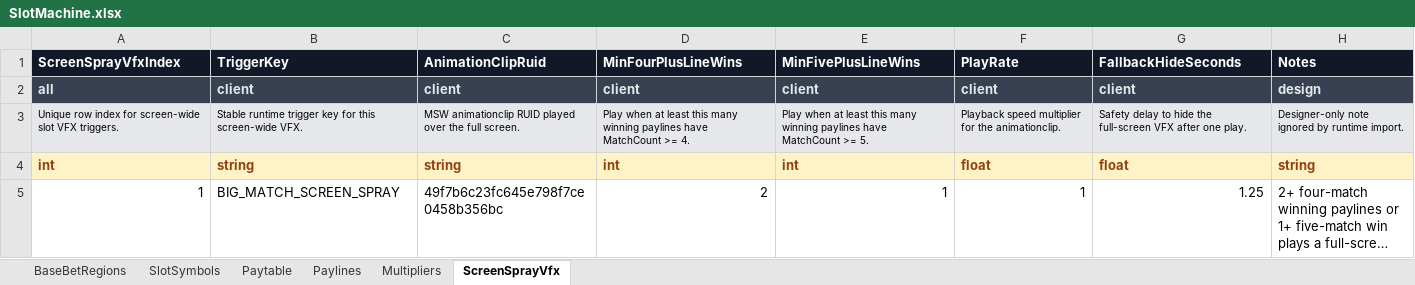
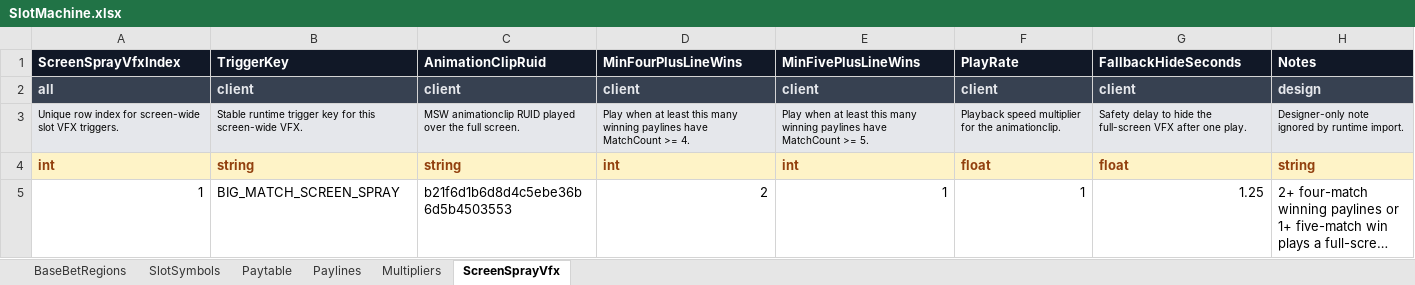
Before and after one commit to KimTaeY96/MapleSlot, an Excel workbook: ExcelTable/SlotMachine.xlsx, sheet ScreenSprayVfx, drawn as a sheet; long unchanged cells end in …; values as stored, in another font and other column widths than the file's, no borders; the diff names each change by its address in the sheet, - before the commit and + after, or states it on an @@ line.

Commit message:
Update slot screen spray RUID

```diff
--- a/ExcelTable/SlotMachine.xlsx (sheet ScreenSprayVfx)
+++ b/ExcelTable/SlotMachine.xlsx (sheet ScreenSprayVfx)
-C5 (AnimationClipRuid): 49f7b6c23fc645e798f7ce0458b356bc
+C5 (AnimationClipRuid): b21f6d1b6d8d4c5ebe36b6d5b4503553
```
Also changed, not shown: 5 other files.
